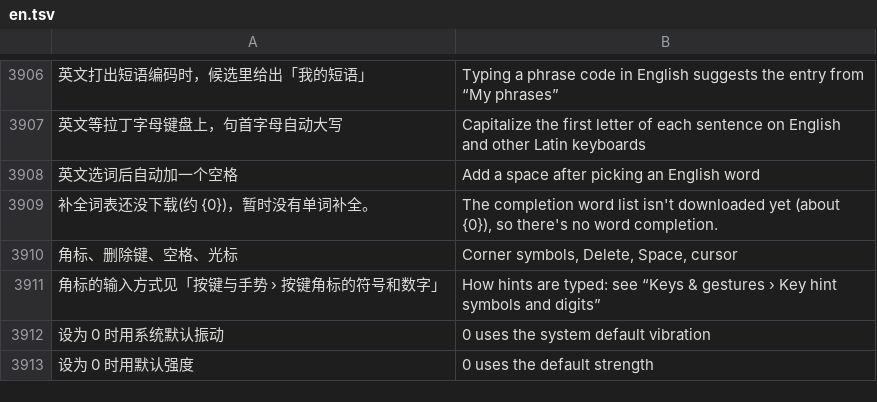
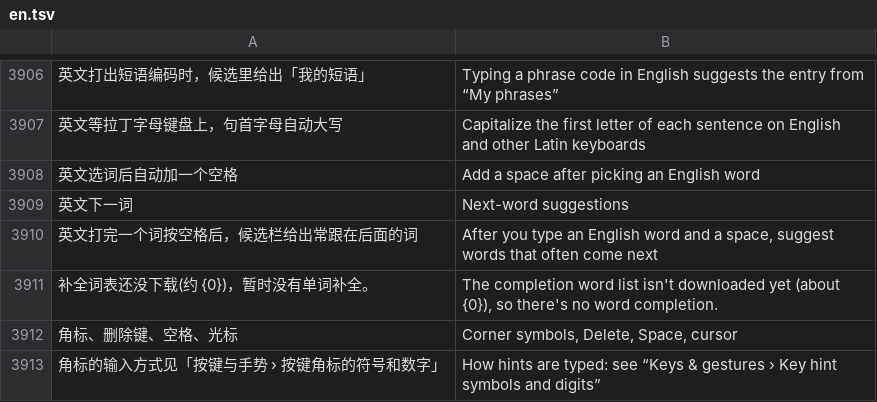
Before and after one commit to onlyjco/CJIME, a TSV file: app/src/main/assets/i18n/en.tsv, drawn as a sheet; only a part is shown, gaps mark what is left out; the shorter side is filled out with more unchanged rows; the diff names each change by its address in the sheet, - before the commit and + after, or states it on an @@ line.

```diff
--- a/app/src/main/assets/i18n/en.tsv
+++ b/app/src/main/assets/i18n/en.tsv
+row 3909: 英文下一词 | Next-word suggestions
+row 3910: 英文打完一个词按空格后，候选栏给出常跟在后面的词 | After you type an English word and a space, suggest words that often come next
```
Also changed, not shown: 6 other files.
